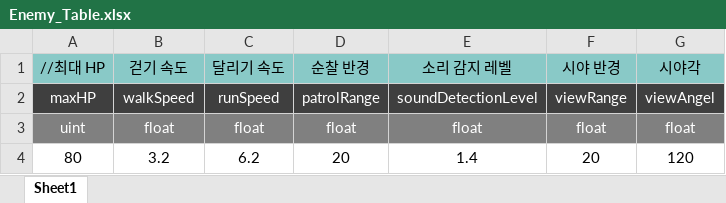
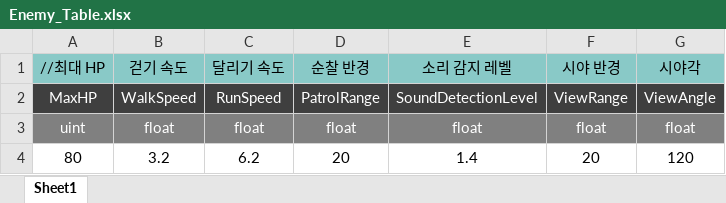
Before and after one commit to uhbbang33/duckov-clone, an Excel workbook: Assets/06 Data/ExcelData/Enemy_Table.xlsx, sheet Sheet1, drawn as a sheet; values as stored, in another font and other column widths than the file's, no borders; the diff names each change by its address in the sheet, - before the commit and + after, or states it on an @@ line.

Commit message:
[Chore] Enemy 엑셀 데이터 json 파일로 파싱

```diff
--- a/Assets/06 Data/ExcelData/Enemy_Table.xlsx (sheet Sheet1)
+++ b/Assets/06 Data/ExcelData/Enemy_Table.xlsx (sheet Sheet1)
-A2 (//최대 HP): maxHP
+A2 (//최대 HP): MaxHP
-B2 (걷기 속도): walkSpeed
+B2 (걷기 속도): WalkSpeed
-C2 (달리기 속도): runSpeed
+C2 (달리기 속도): RunSpeed
-D2 (순찰 반경): patrolRange
+D2 (순찰 반경): PatrolRange
-E2 (소리 감지 레벨): soundDetectionLevel
+E2 (소리 감지 레벨): SoundDetectionLevel
-F2 (시야 반경): viewRange
+F2 (시야 반경): ViewRange
-G2 (시야각): viewAngel
+G2 (시야각): ViewAngle
```
Also changed, not shown: 6 other files.
